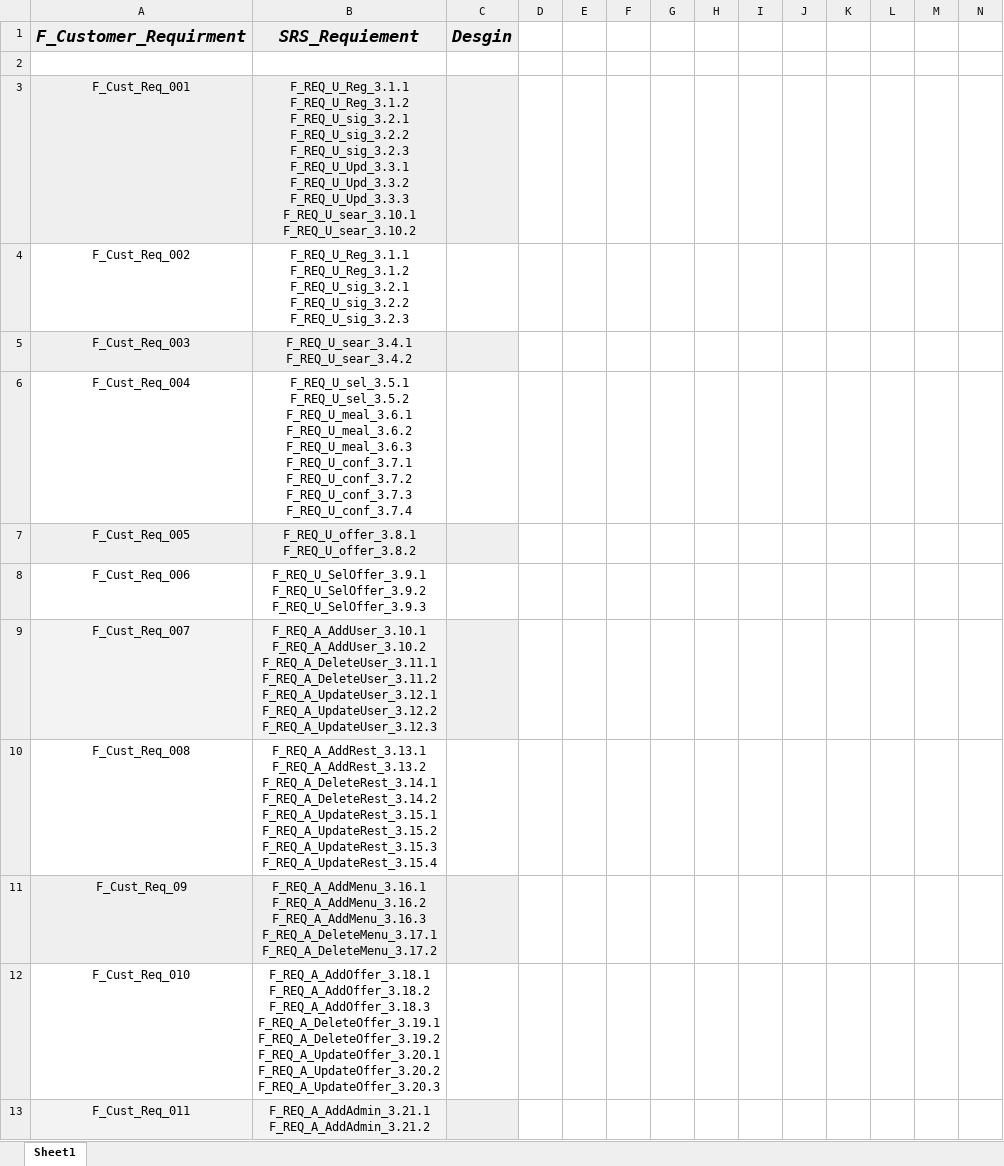
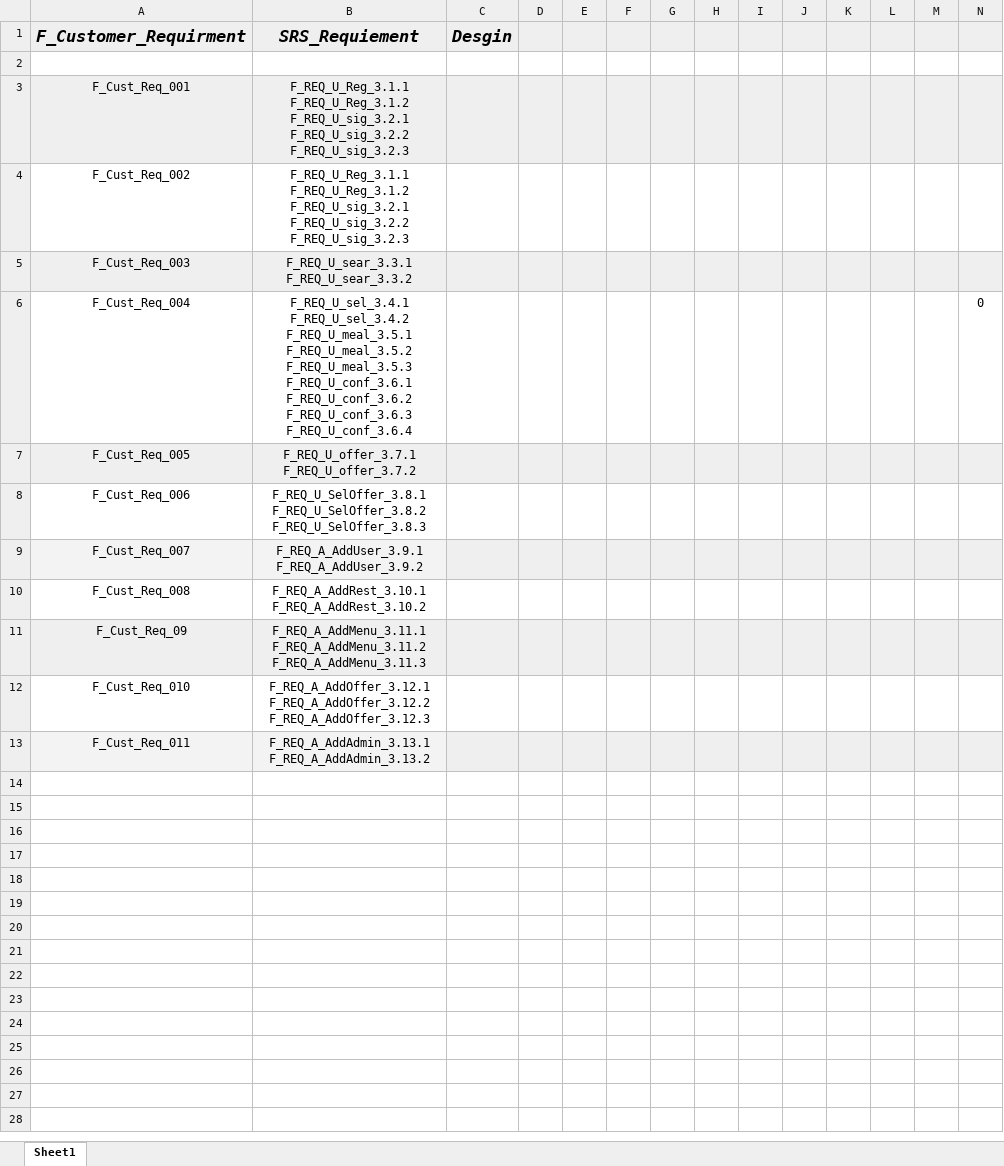
Before and after one commit to Aml-Nasser/QA_Foodies, an Excel workbook: Monitor and Control/F_RTM.xlsx, sheet Sheet1, drawn as a sheet; values as stored, in another font and other column widths than the file's, no borders; ↵ is a line break in a cell; the diff names each change by its address in the sheet, - before the commit and + after, or states it on an @@ line.

Commit message:
new verison with amr updates

```diff
--- a/Monitor and Control/F_RTM.xlsx (sheet Sheet1)
+++ b/Monitor and Control/F_RTM.xlsx (sheet Sheet1)
-D1:N1 fill: none
+D1:N1 fill: #EFEFEF
-B3 (SRS_Requiement): …F_REQ_U_sig_3.2.2 ↵ F_REQ_U_sig_3.2.3 ↵ F_REQ_U_Upd_3.3.1 ↵ F_REQ_U_Upd_3.3.2 ↵ F_REQ_U_Upd_3.3.3 ↵ F_REQ_U_sear_3.10.1 ↵ F_REQ_U_sear_3.10.2
+B3 (SRS_Requiement): …F_REQ_U_sig_3.2.2 ↵ F_REQ_U_sig_3.2.3
-D3:N3 fill: none
+D3:N3 fill: #EFEFEF
-B5 (SRS_Requiement): F_REQ_U_sear_3.4.1 ↵ F_REQ_U_sear_3.4.2
+B5 (SRS_Requiement): F_REQ_U_sear_3.3.1 ↵ F_REQ_U_sear_3.3.2
-D5:N5 fill: none
+D5:N5 fill: #EFEFEF
-B6 (SRS_Requiement): F_REQ_U_sel_3.5.1 ↵ F_REQ_U_sel_3.5.2 ↵ F_REQ_U_meal_3.6.1 ↵ F_REQ_U_meal_3.6.2 ↵ F_REQ_U_meal_3.6.3 ↵ F_REQ_U_conf_3.7.1 ↵ F_REQ_U_conf_3.7.2 ↵ F_REQ_U_conf_3.7.3 ↵ F_REQ_U_conf_3.7.4
+B6 (SRS_Requiement): F_REQ_U_sel_3.4.1 ↵ F_REQ_U_sel_3.4.2 ↵ F_REQ_U_meal_3.5.1 ↵ F_REQ_U_meal_3.5.2 ↵ F_REQ_U_meal_3.5.3 ↵ F_REQ_U_conf_3.6.1 ↵ F_REQ_U_conf_3.6.2 ↵ F_REQ_U_conf_3.6.3 ↵ F_REQ_U_conf_3.6.4
-N6: (empty)
+N6: 0
-B7 (SRS_Requiement): F_REQ_U_offer_3.8.1 ↵ F_REQ_U_offer_3.8.2
+B7 (SRS_Requiement): F_REQ_U_offer_3.7.1 ↵ F_REQ_U_offer_3.7.2
-D7:N7 fill: none
+D7:N7 fill: #EFEFEF
-B8 (SRS_Requiement): F_REQ_U_SelOffer_3.9.1 ↵ F_REQ_U_SelOffer_3.9.2 ↵ F_REQ_U_SelOffer_3.9.3
+B8 (SRS_Requiement): F_REQ_U_SelOffer_3.8.1 ↵ F_REQ_U_SelOffer_3.8.2 ↵ F_REQ_U_SelOffer_3.8.3
-B9 (SRS_Requiement): F_REQ_A_AddUser_3.10.1 ↵ F_REQ_A_AddUser_3.10.2 ↵ F_REQ_A_DeleteUser_3.11.1 ↵ F_REQ_A_DeleteUser_3.11.2 ↵ F_REQ_A_UpdateUser_3.12.1 ↵ F_REQ_A_UpdateUser_3.12.2 ↵ F_REQ_A_UpdateUser_3.12.3
+B9 (SRS_Requiement): F_REQ_A_AddUser_3.9.1 ↵ F_REQ_A_AddUser_3.9.2
-D9:N9 fill: none
+D9:N9 fill: #EFEFEF
-B10 (SRS_Requiement): F_REQ_A_AddRest_3.13.1 ↵ F_REQ_A_AddRest_3.13.2 ↵ F_REQ_A_DeleteRest_3.14.1 ↵ F_REQ_A_DeleteRest_3.14.2 ↵ F_REQ_A_UpdateRest_3.15.1 ↵ F_REQ_A_UpdateRest_3.15.2 ↵ F_REQ_A_UpdateRest_3.15.3 ↵ F_REQ_A_UpdateRest_3.15.4
+B10 (SRS_Requiement): F_REQ_A_AddRest_3.10.1 ↵ F_REQ_A_AddRest_3.10.2
-B11 (SRS_Requiement): F_REQ_A_AddMenu_3.16.1 ↵ F_REQ_A_AddMenu_3.16.2 ↵ F_REQ_A_AddMenu_3.16.3 ↵ F_REQ_A_DeleteMenu_3.17.1 ↵ F_REQ_A_DeleteMenu_3.17.2
+B11 (SRS_Requiement): F_REQ_A_AddMenu_3.11.1 ↵ F_REQ_A_AddMenu_3.11.2 ↵ F_REQ_A_AddMenu_3.11.3
-D11:N11 fill: none
+D11:N11 fill: #EFEFEF
-B12 (SRS_Requiement): F_REQ_A_AddOffer_3.18.1 ↵ F_REQ_A_AddOffer_3.18.2 ↵ F_REQ_A_AddOffer_3.18.3 ↵ F_REQ_A_DeleteOffer_3.19.1 ↵ F_REQ_A_DeleteOffer_3.19.2 ↵ F_REQ_A_UpdateOffer_3.20.1 ↵ F_REQ_A_UpdateOffer_3.20.2 ↵ F_REQ_A_UpdateOffer_3.20.3
+B12 (SRS_Requiement): F_REQ_A_AddOffer_3.12.1 ↵ F_REQ_A_AddOffer_3.12.2 ↵ F_REQ_A_AddOffer_3.12.3
-B13 (SRS_Requiement): F_REQ_A_AddAdmin_3.21.1 ↵ F_REQ_A_AddAdmin_3.21.2
+B13 (SRS_Requiement): F_REQ_A_AddAdmin_3.13.1 ↵ F_REQ_A_AddAdmin_3.13.2
-D13:N13 fill: none
+D13:N13 fill: #EFEFEF
```
